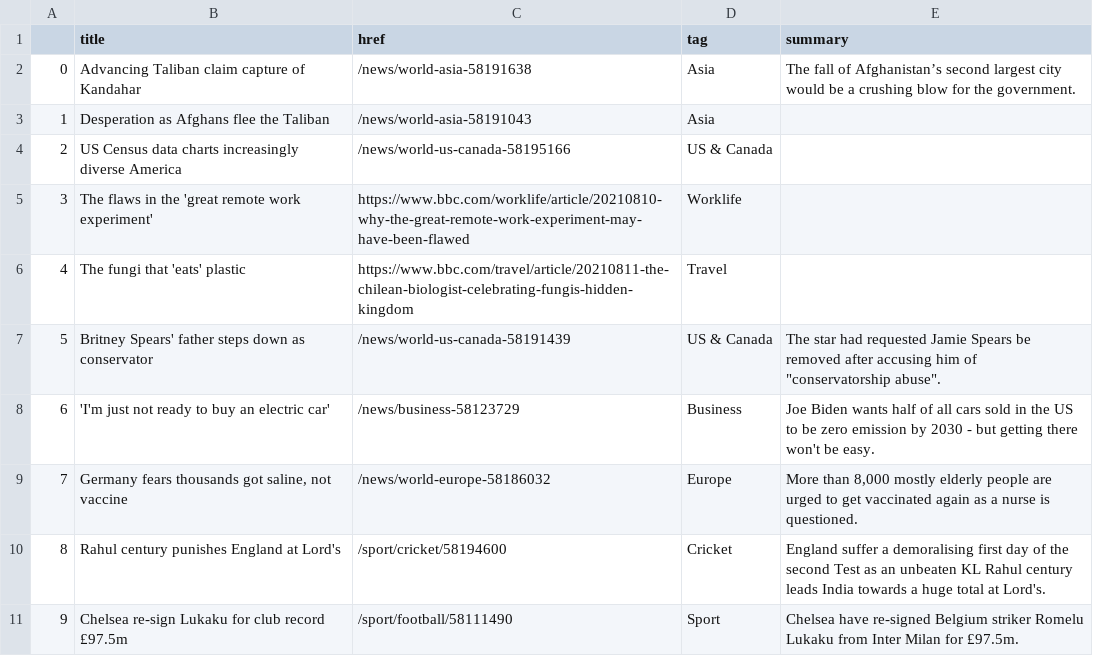
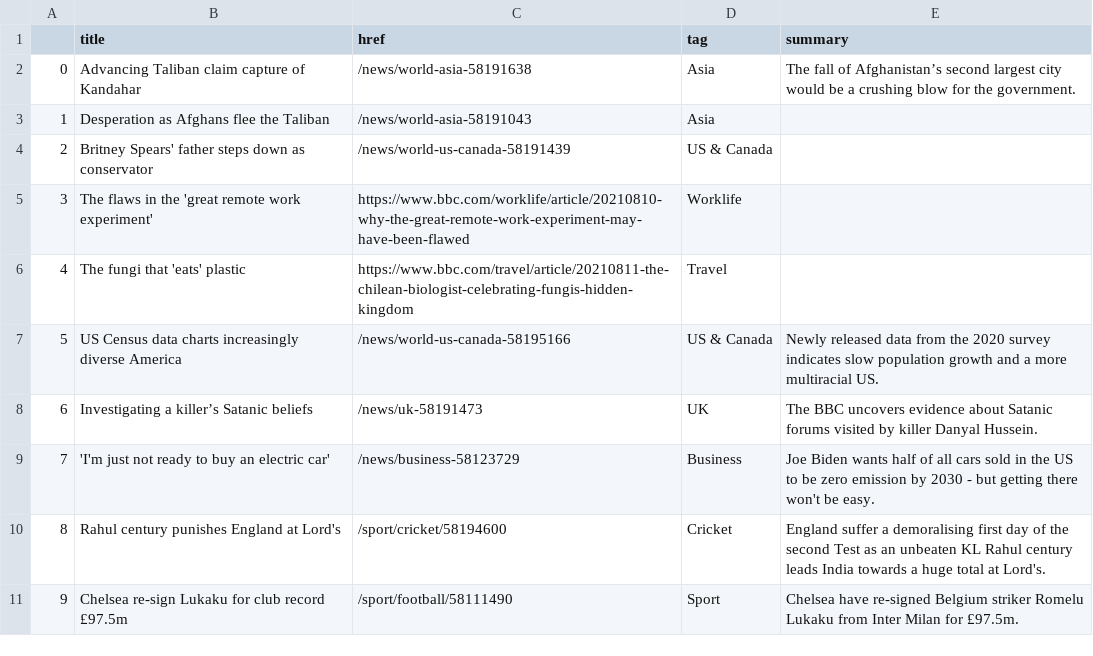
Before and after one commit to anth3lia/automatic-scraper, a CSV file: bbc-headlines.csv, drawn as a sheet; only a part is shown; removed rows and columns are numbered as before the commit, all else as after; the diff names each change by its address in the sheet, - before the commit and + after, or states it on an @@ line.

```diff
--- a/bbc-headlines.csv
+++ b/bbc-headlines.csv
-B4 (title): US Census data charts increasingly diverse America
+B4 (title): Britney Spears' father steps down as conservator
-C4 (href): /news/world-us-canada-58195166
+C4 (href): /news/world-us-canada-58191439
-B7 (title): Britney Spears' father steps down as conservator
+B7 (title): US Census data charts increasingly diverse America
-C7 (href): /news/world-us-canada-58191439
+C7 (href): /news/world-us-canada-58195166
-E7 (summary): The star had requested Jamie Spears be removed after accusing him of "conservatorship abuse".
+E7 (summary): Newly released data from the 2020 survey indicates slow population growth and a more multiracial US.
+row 8: 6 | Investigating a killer’s Satanic beliefs | /news/uk-58191473 | UK | The BBC uncovers evidence about Satanic forums visited by killer Danyal Hussein.
@@ column A renumbered in row 9 @@
-row 9: 7 | Germany fears thousands got saline, not vaccine | /news/world-europe-58186032 | Europe | More than 8,000 mostly elderly people are urged to get vaccinated again as a nurse is questioned.
```
